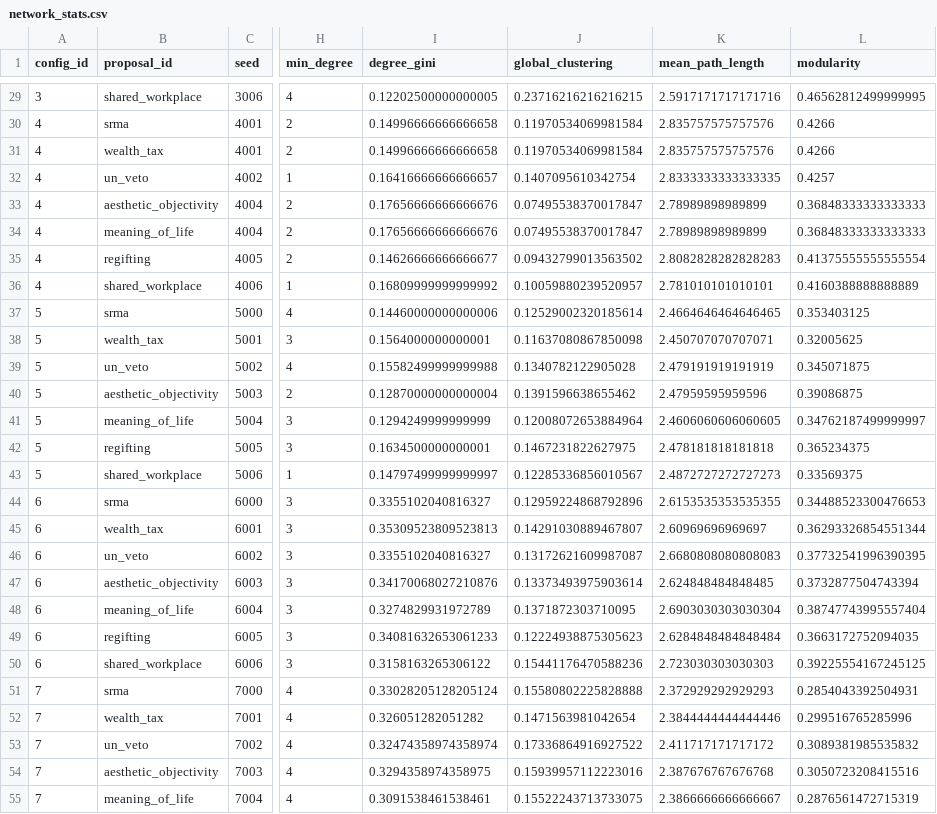
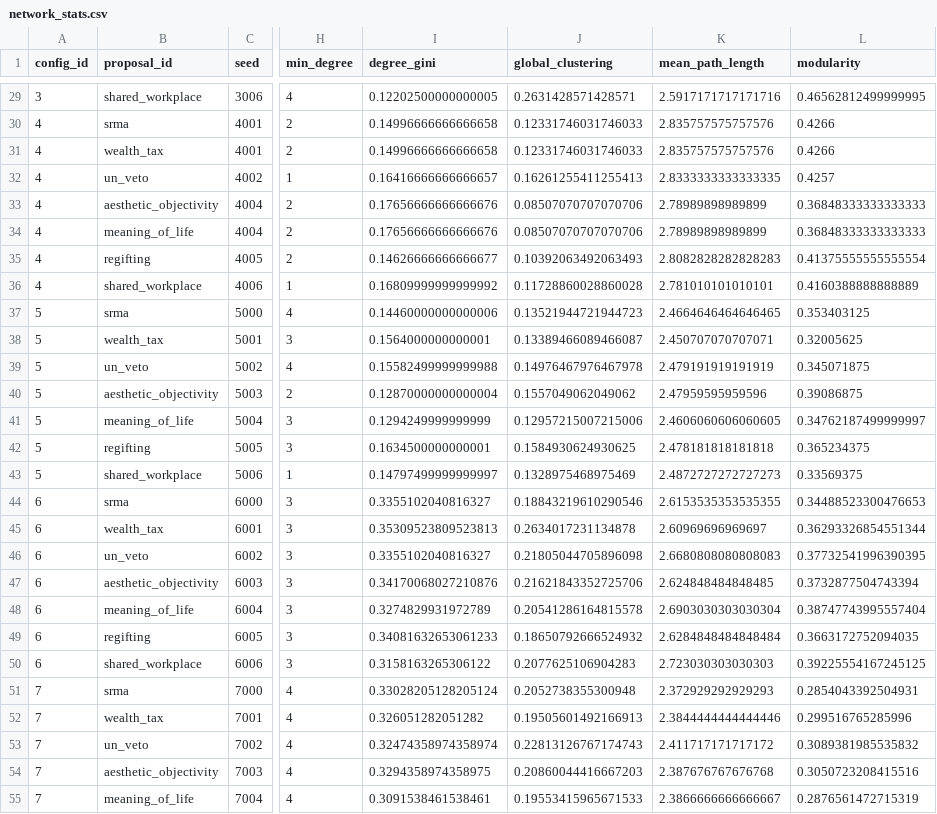
Before and after one commit to ZJU-Computational-Social-Science-Lab/fos, a CSV file: data/networks/network_stats.csv, drawn as a sheet; only a part is shown, gaps mark what is left out; the diff covers the shown part only; the diff names each change by its address in the sheet, - before the commit and + after, or states it on an @@ line.

```diff
--- a/data/networks/network_stats.csv
+++ b/data/networks/network_stats.csv
-J29 (global_clustering): 0.23716216216216215
+J29 (global_clustering): 0.2631428571428571
-J30:J31 (global_clustering): 0.11970534069981584
+J30:J31 (global_clustering): 0.12331746031746033
-J32 (global_clustering): 0.1407095610342754
+J32 (global_clustering): 0.16261255411255413
-J33:J34 (global_clustering): 0.07495538370017847
+J33:J34 (global_clustering): 0.08507070707070706
-J35 (global_clustering): 0.09432799013563502
+J35 (global_clustering): 0.10392063492063493
-J36 (global_clustering): 0.10059880239520957
+J36 (global_clustering): 0.11728860028860028
-J37 (global_clustering): 0.12529002320185614
+J37 (global_clustering): 0.13521944721944723
-J38 (global_clustering): 0.11637080867850098
+J38 (global_clustering): 0.13389466089466087
-J39 (global_clustering): 0.1340782122905028
+J39 (global_clustering): 0.14976467976467978
-J40 (global_clustering): 0.1391596638655462
+J40 (global_clustering): 0.1557049062049062
-J41 (global_clustering): 0.12008072653884964
+J41 (global_clustering): 0.12957215007215006
-J42 (global_clustering): 0.1467231822627975
+J42 (global_clustering): 0.1584930624930625
-J43 (global_clustering): 0.12285336856010567
+J43 (global_clustering): 0.1328975468975469
-J44 (global_clustering): 0.12959224868792896
+J44 (global_clustering): 0.18843219610290546
-J45 (global_clustering): 0.14291030889467807
+J45 (global_clustering): 0.2634017231134878
-J46 (global_clustering): 0.13172621609987087
+J46 (global_clustering): 0.21805044705896098
-J47 (global_clustering): 0.13373493975903614
+J47 (global_clustering): 0.21621843352725706
-J48 (global_clustering): 0.1371872303710095
+J48 (global_clustering): 0.20541286164815578
-J49 (global_clustering): 0.12224938875305623
+J49 (global_clustering): 0.18650792666524932
-J50 (global_clustering): 0.15441176470588236
+J50 (global_clustering): 0.2077625106904283
-J51 (global_clustering): 0.15580802225828888
+J51 (global_clustering): 0.2052738355300948
-J52 (global_clustering): 0.1471563981042654
+J52 (global_clustering): 0.19505601492166913
-J53 (global_clustering): 0.17336864916927522
+J53 (global_clustering): 0.22813126767174743
-J54 (global_clustering): 0.15939957112223016
+J54 (global_clustering): 0.20860044416667203
-J55 (global_clustering): 0.15522243713733075
+J55 (global_clustering): 0.19553415965671533
```
Also changed, not shown: 99 edited cells elsewhere in this file, data/configs/run_matrix.csv, 3 other files.
